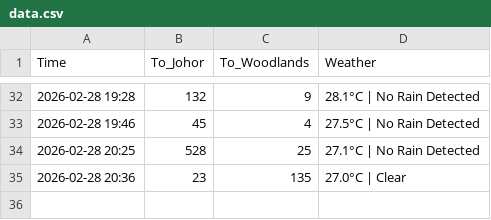
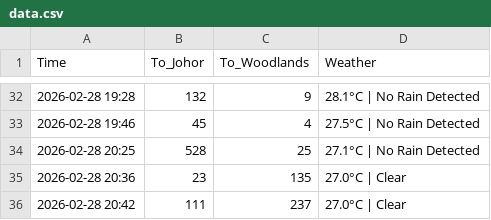
Before and after one commit to shimeichan88/Jamsniper, a CSV file: data.csv, drawn as a sheet; only a part is shown, gaps mark what is left out.

Commit message:
🚦 Auto-update traffic data

```diff
--- a/data.csv
+++ b/data.csv
@@ -35 +35,2 @@ Time,To_Johor,To_Woodlands,Weather
 2026-02-28 20:36,23,135,27.0°C | Clear
+2026-02-28 20:42,111,237,27.0°C | Clear
```
Also changed, not shown: 1 other file.
